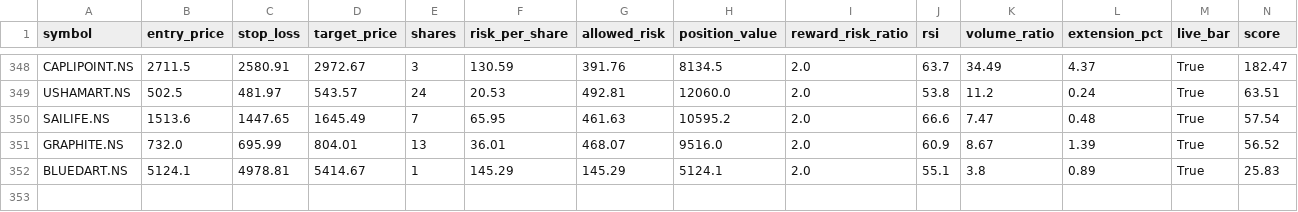
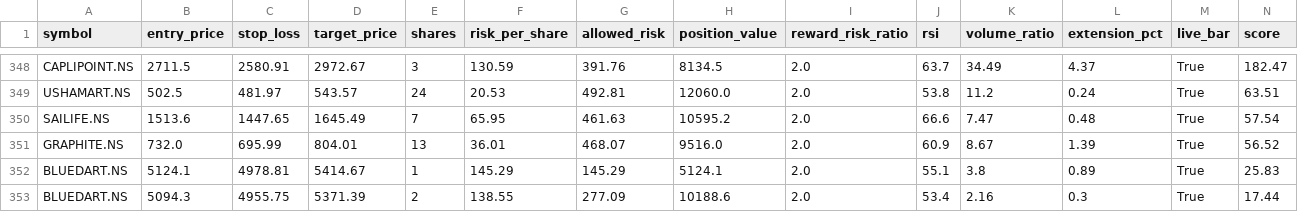
Before and after one commit to eeshanshukla12-star/nse_screener_1_.py, a CSV file: signals_log.csv, drawn as a sheet; only a part is shown, gaps mark what is left out; rows hold the shown columns only; the diff names each change by its address in the sheet, - before the commit and + after, or states it on an @@ line.

Commit message:
Update signal log [skip ci]

```diff
--- a/signals_log.csv
+++ b/signals_log.csv
+row 353: BLUEDART.NS | 5094.3 | 4955.75 | 5371.39 | 2 | 138.55 | 277.09 | 10188.6 | 2.0 | 53.4 | 2.16 | 0.3 | True | 17.44
```
